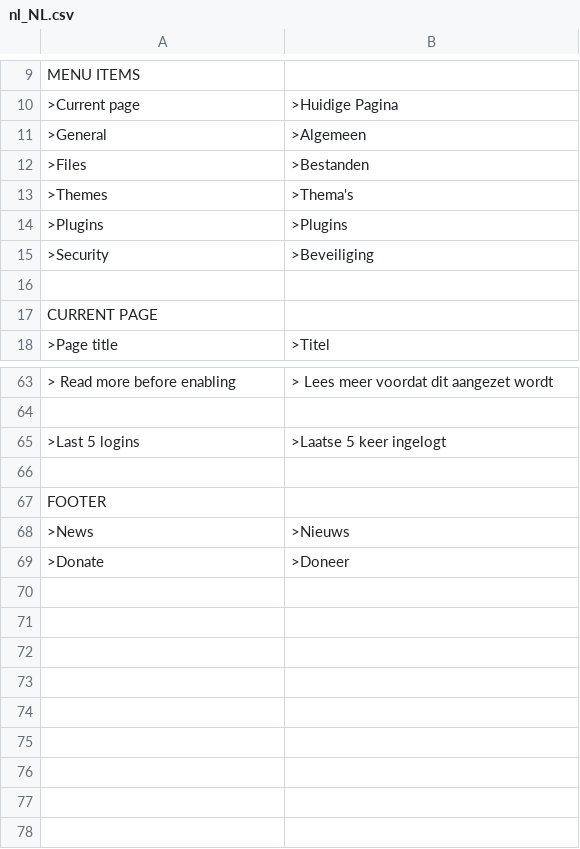
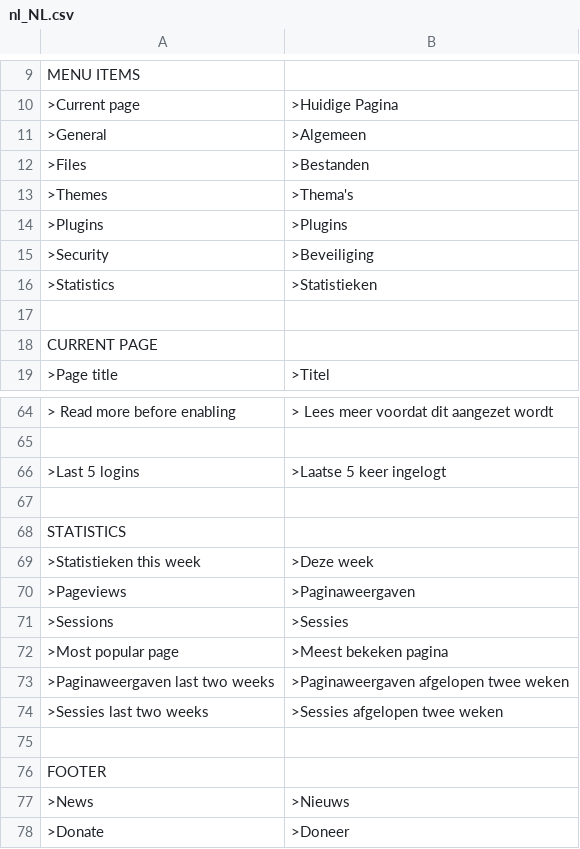
Before and after one commit to trancallan/traslation, a CSV file: nl_NL.csv, drawn as a sheet; only a part is shown, gaps mark what is left out; the diff names each change by its address in the sheet, - before the commit and + after, or states it on an @@ line.

Commit message:
Fixed order & added simple-statistics support

```diff
--- a/nl_NL.csv
+++ b/nl_NL.csv
+row 16: >Statistics | >Statistieken
+row 67: (empty)
+row 68: STATISTICS
+row 69: >Statistieken this week | >Deze week
+row 70: >Pageviews | >Paginaweergaven
+row 71: >Sessions | >Sessies
+row 72: >Most popular page | >Meest bekeken pagina
+row 73: >Paginaweergaven last two weeks | >Paginaweergaven afgelopen twee weken
+row 74: >Sessies last two weeks | >Sessies afgelopen twee weken
```
Also changed, not shown: 2 other files.
